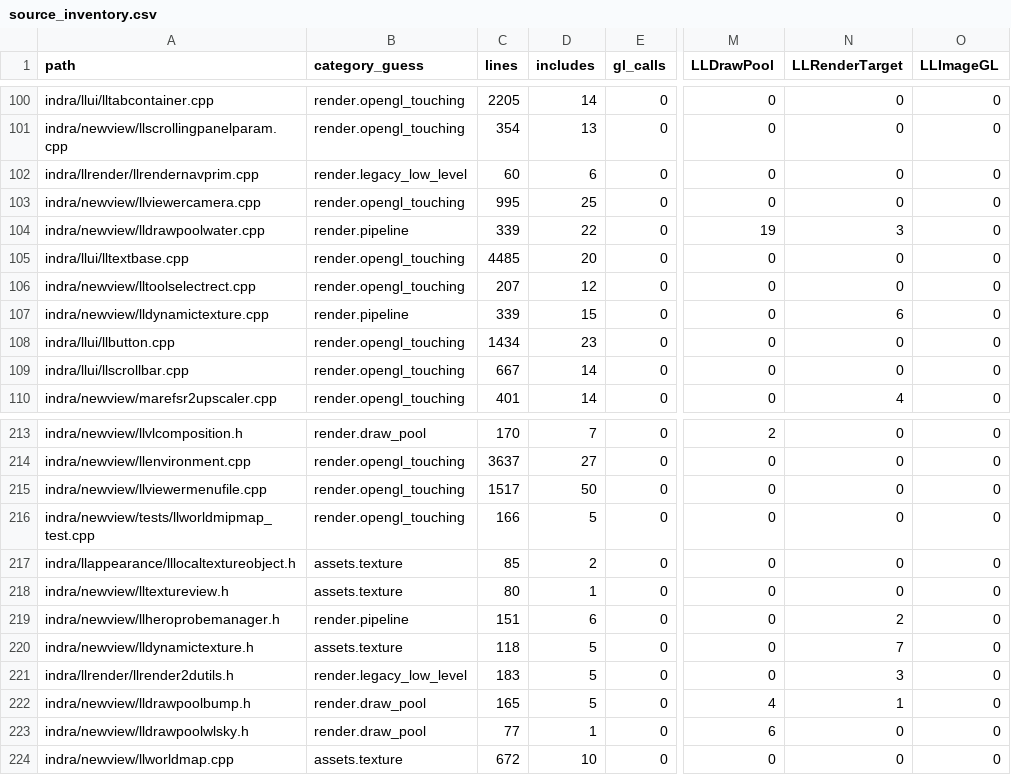
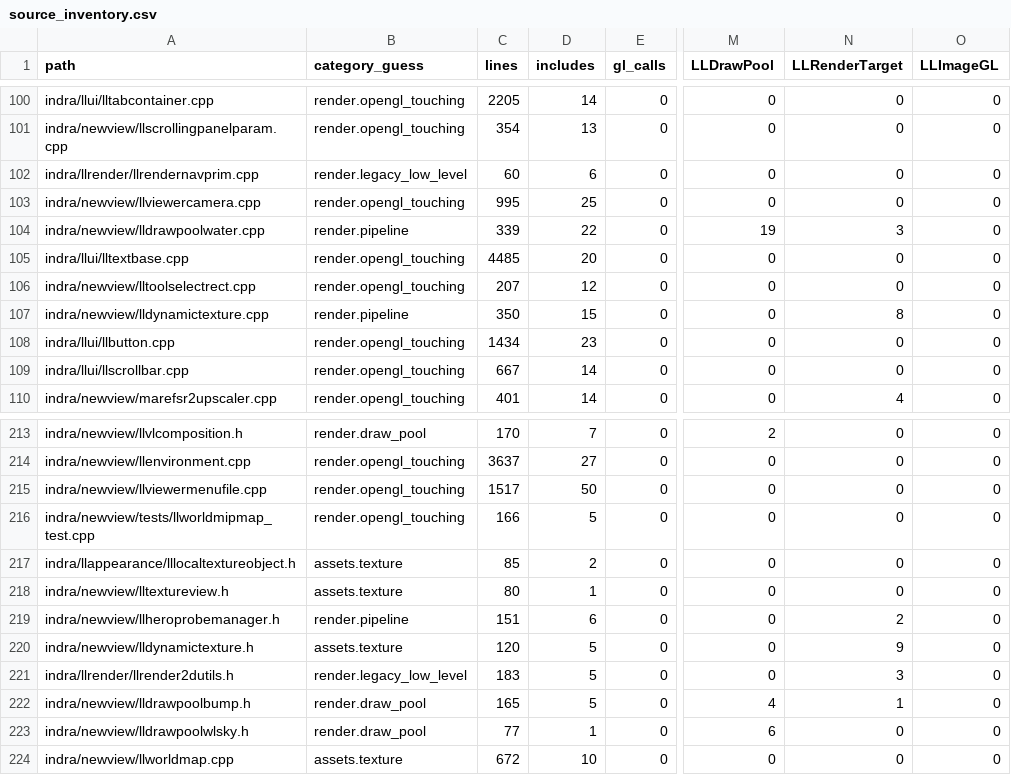
Before and after one commit to Minuit-Ferina/Mare-viewer, a CSV file: docs/architecture/generated/source_inventory.csv, drawn as a sheet; only a part is shown, gaps mark what is left out; the diff names each change by its address in the sheet, - before the commit and + after, or states it on an @@ line.

Commit message:
render: split dynamic texture target passes

```diff
--- a/docs/architecture/generated/source_inventory.csv
+++ b/docs/architecture/generated/source_inventory.csv
-C107 (lines): 339
+C107 (lines): 350
-N107 (LLRenderTarget): 6
+N107 (LLRenderTarget): 8
-C220 (lines): 118
+C220 (lines): 120
-N220 (LLRenderTarget): 7
+N220 (LLRenderTarget): 9
```
Also changed, not shown: 6 other files.
